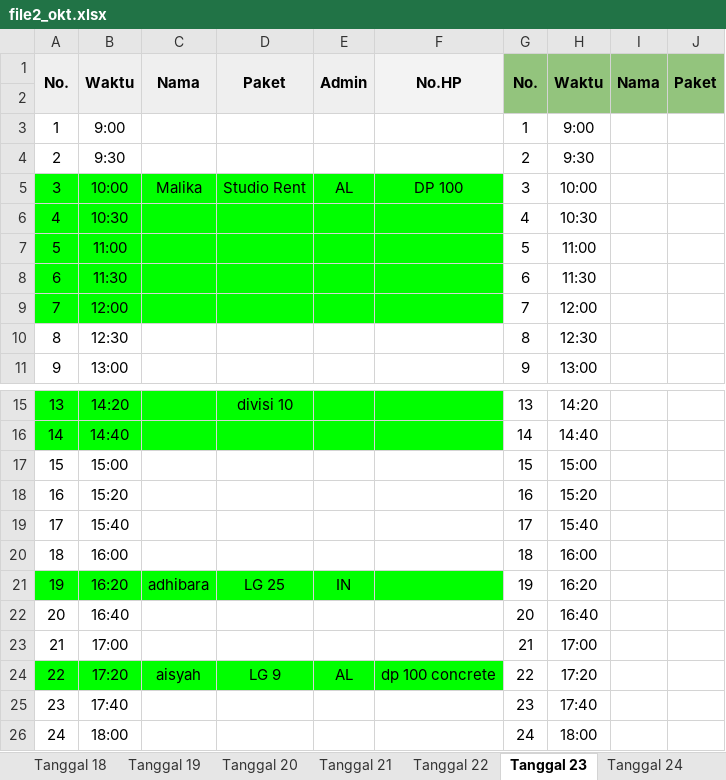
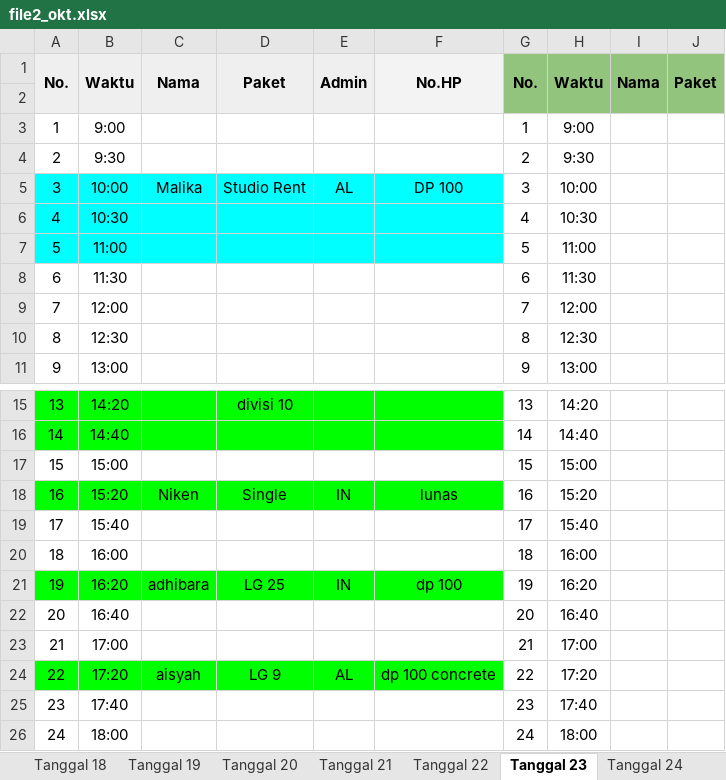
Before and after one commit to whynunuu/FoxeStudio, an Excel workbook: file2_okt.xlsx, sheet Tanggal 23, drawn as a sheet; only a part is shown, gaps mark what is left out; values as stored, in another font and other column widths than the file's, no borders; charts and pictures not drawn; the diff names each change by its address in the sheet, - before the commit and + after, or states it on an @@ line.

```diff
--- a/file2_okt.xlsx (sheet Tanggal 23)
+++ b/file2_okt.xlsx (sheet Tanggal 23)
-A5:F7 fill: #00FF00
+A5:F7 fill: #00FFFF
-A8:F9 fill: #00FF00
+A8:F9 fill: none
-A18:F18 fill: none
+A18:F18 fill: #00FF00
-C18: (empty)
+C18: Niken
-D18: (empty)
+D18: Single
-E18: (empty)
+E18: IN
-F18: (empty)
+F18: lunas
-F21: (empty)
+F21: dp 100
```
Also changed, not shown: sheet Tanggal 28, sheet Tanggal 24, file1_okt.xlsm, file2.xlsx, 3 other files.
